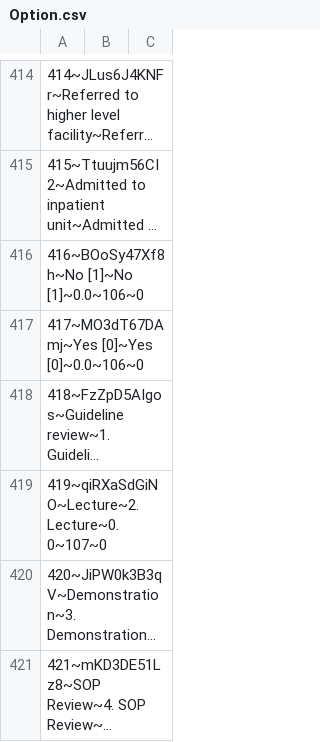
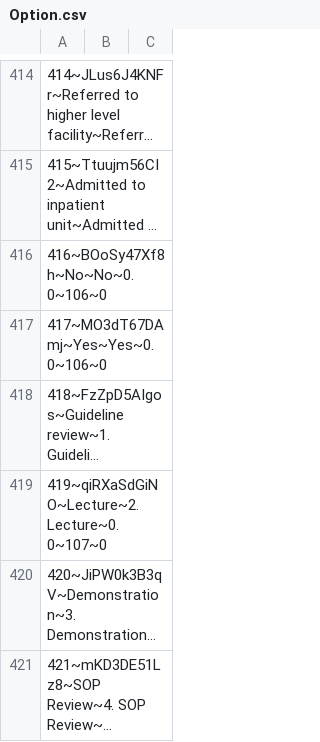
Before and after one commit to EyeSeeTea/malariapp, a CSV file: app/src/hnqis/assets/csv/Option.csv, drawn as a sheet; only a part is shown, gaps mark what is left out; long unchanged cells end in …; the diff names each change by its address in the sheet, - before the commit and + after, or states it on an @@ line.

```diff
--- a/app/src/hnqis/assets/csv/Option.csv
+++ b/app/src/hnqis/assets/csv/Option.csv
-A416: 416~BOoSy47Xf8h~No [1]~No [1]~0.0~106~0
+A416: 416~BOoSy47Xf8h~No~No~0.0~106~0
-A417: 417~MO3dT67DAmj~Yes [0]~Yes [0]~0.0~106~0
+A417: 417~MO3dT67DAmj~Yes~Yes~0.0~106~0
```
Also changed, not shown: app/src/hnqis/assets/csv/Question.csv, app/src/hnqis/assets/csv/Survey.csv, 5 other files.
